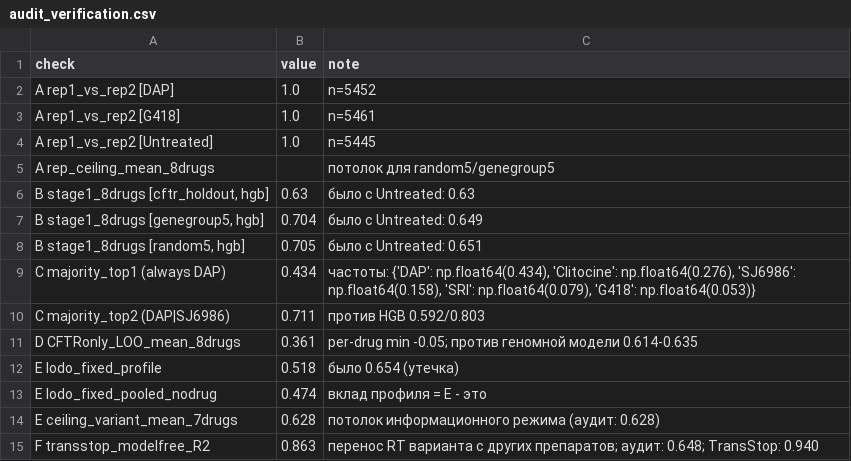
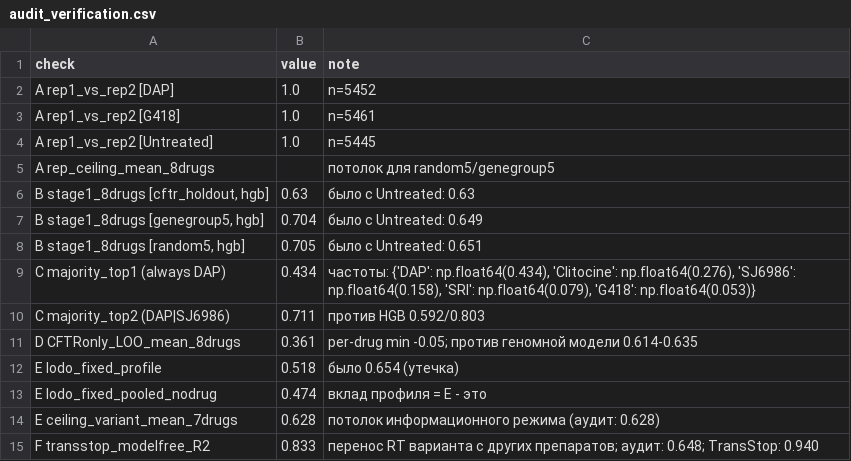
Before and after one commit to f-kravchenko/cftr-masters-thesis, a CSV file: results/audit_verification.csv, drawn as a sheet.

```diff
--- a/results/audit_verification.csv
+++ b/results/audit_verification.csv
@@ -14,2 +14,2 @@ E lodo_fixed_pooled_nodrug,0.474,вклад профиля = E - это
 E ceiling_variant_mean_7drugs,0.628,потолок информационного режима (аудит: 0.628)
-F transstop_modelfree_R2,0.863,перенос RT варианта с других препаратов; аудит: 0.648; TransStop: 0.940
+F transstop_modelfree_R2,0.833,перенос RT варианта с других препаратов; аудит: 0.648; TransStop: 0.940
```
Also changed, not shown: 6 other files.
